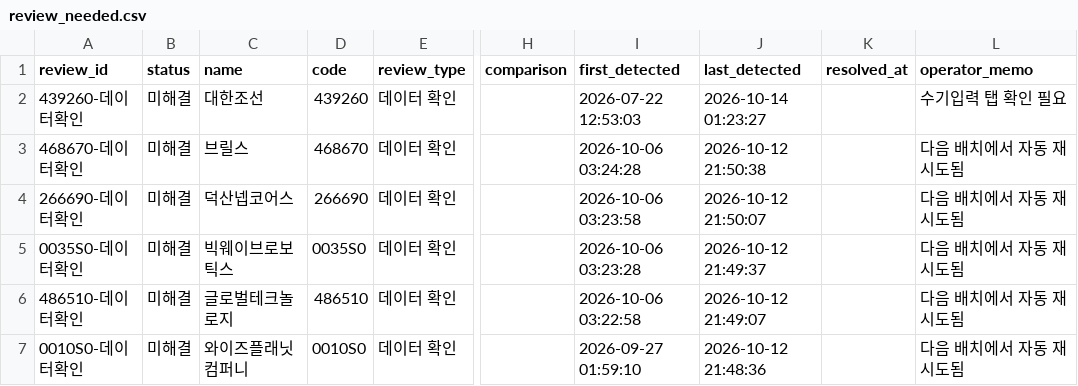
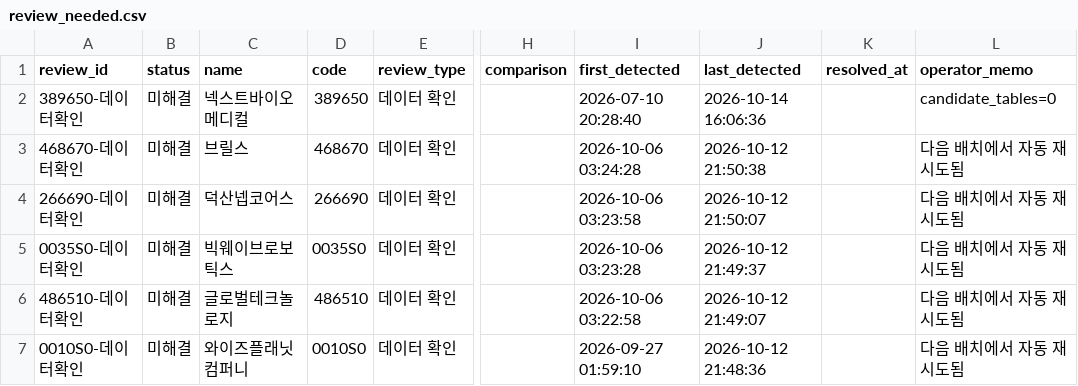
Before and after one commit to wjdwngkdsla-debug/invest-insight, a CSV file: data/review_needed.csv, drawn as a sheet; only a part is shown, gaps mark what is left out; the diff covers the shown part only; the diff names each change by its address in the sheet, - before the commit and + after, or states it on an @@ line.

```diff
--- a/data/review_needed.csv
+++ b/data/review_needed.csv
-A2 (review_id): 439260-데이터확인
+A2 (review_id): 389650-데이터확인
-C2 (name): 대한조선
+C2 (name): 넥스트바이오메디컬
-D2 (code): 439260
+D2 (code): 389650
-I2 (first_detected): 2026-07-22 12:53:03
+I2 (first_detected): 2026-07-10 20:28:40
-J2 (last_detected): 2026-10-14 01:23:27
+J2 (last_detected): 2026-10-14 16:06:36
-L2 (operator_memo): 수기입력 탭 확인 필요
+L2 (operator_memo): candidate_tables=0
```
Also changed, not shown: 1 added row and 1 removed row elsewhere in this file, 11 other files.
